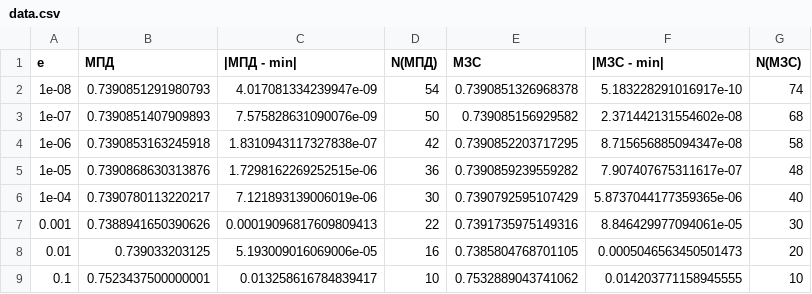
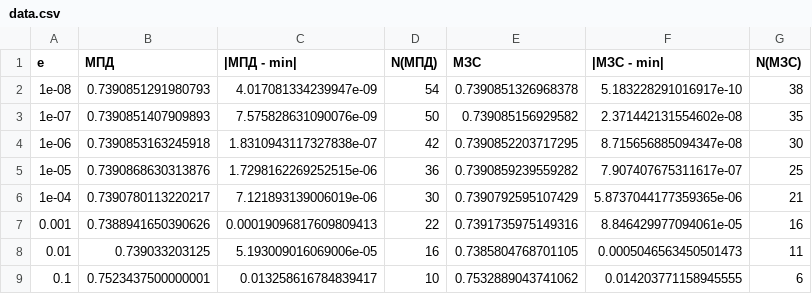
Before and after one commit to Forthey/opt_methods_sem_6, a CSV file: lab3/results/data.csv, drawn as a sheet.

```diff
--- a/lab3/results/data.csv
+++ b/lab3/results/data.csv
@@ -1,9 +1,9 @@
 e, МПД, |МПД - min|, N(МПД), МЗС, |МЗС - min|, N(МЗС)
-1e-08, 0.7390851291980793, 4.017081334239947e-09, 54, 0.7390851326968378, 5.183228291016917e-10, 74
-1e-07, 0.7390851407909893, 7.575828631090076e-09, 50, 0.739085156929582, 2.371442131554602e-08, 68
-1e-06, 0.7390853163245918, 1.8310943117327838e-07, 42, 0.7390852203717295, 8.715656885094347e-08, 58
-1e-05, 0.7390868630313876, 1.7298162269252515e-06, 36, 0.7390859239559282, 7.907407675311617e-07, 48
-1e-04, 0.7390780113220217, 7.121893139006019e-06, 30, 0.7390792595107429, 5.8737044177359365e-06, 40
-0.001, 0.7388941650390626, 0.00019096817609809413, 22, 0.7391735975149316, 8.846429977094061e-05, 30
-0.01, 0.739033203125, 5.193009016069006e-05, 16, 0.7385804768701105, 0.0005046563450501473, 20
-0.1, 0.7523437500000001, 0.013258616784839417, 10, 0.7532889043741062, 0.014203771158945555, 10
+1e-08, 0.7390851291980793, 4.017081334239947e-09, 54, 0.7390851326968378, 5.183228291016917e-10, 38
+1e-07, 0.7390851407909893, 7.575828631090076e-09, 50, 0.739085156929582, 2.371442131554602e-08, 35
+1e-06, 0.7390853163245918, 1.8310943117327838e-07, 42, 0.7390852203717295, 8.715656885094347e-08, 30
+1e-05, 0.7390868630313876, 1.7298162269252515e-06, 36, 0.7390859239559282, 7.907407675311617e-07, 25
+1e-04, 0.7390780113220217, 7.121893139006019e-06, 30, 0.7390792595107429, 5.8737044177359365e-06, 21
+0.001, 0.7388941650390626, 0.00019096817609809413, 22, 0.7391735975149316, 8.846429977094061e-05, 16
+0.01, 0.739033203125, 5.193009016069006e-05, 16, 0.7385804768701105, 0.0005046563450501473, 11
+0.1, 0.7523437500000001, 0.013258616784839417, 10, 0.7532889043741062, 0.014203771158945555, 6
```
Also changed, not shown: 2 other files.
